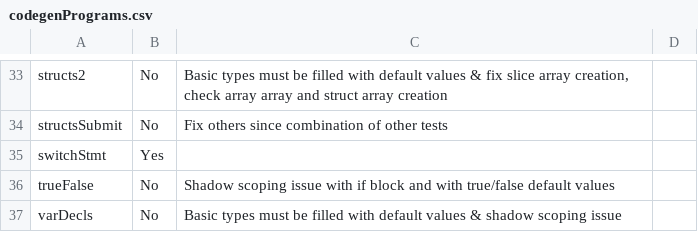
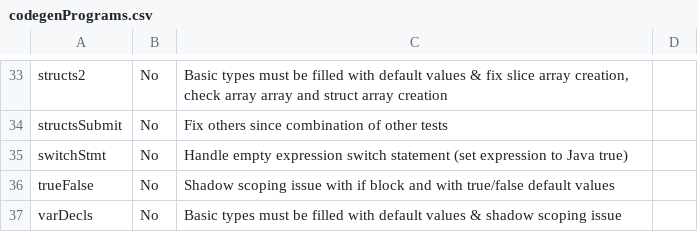
Before and after one commit to pashakondratyev/GoJava, a CSV file: codegenPrograms.csv, drawn as a sheet; only a part is shown, gaps mark what is left out.

Commit message:
Add empty expression switch to test programs

```diff
--- a/codegenPrograms.csv
+++ b/codegenPrograms.csv
@@ -34,3 +34,3 @@ structs2,No,"Basic types must be filled with default values & fix slice array cr
 structsSubmit,No,Fix others since combination of other tests,
-switchStmt,Yes,,
+switchStmt,No,Handle empty expression switch statement (set expression to Java true),
 trueFalse,No,Shadow scoping issue with if block and with true/false default values,
```
Also changed, not shown: 1 other file.
